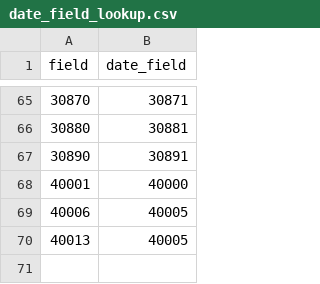
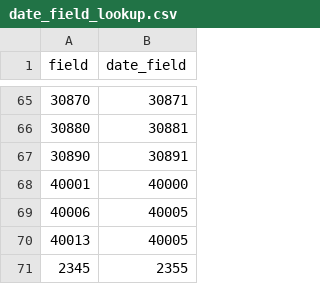
Before and after one commit to EHDEN/ETL-UK-Biobank, a CSV file: resources/baseline_field_mapping/date_field_lookup.csv, drawn as a sheet; only a part is shown, gaps mark what is left out; the diff names each change by its address in the sheet, - before the commit and + after, or states it on an @@ line.

```diff
--- a/resources/baseline_field_mapping/date_field_lookup.csv
+++ b/resources/baseline_field_mapping/date_field_lookup.csv
+row 71: 2345 | 2355
```
Also changed, not shown: resources/baseline_field_mapping/discrete_boolean_prio_fields.csv, resources/baseline_field_mapping/discrete_other_fields.csv.
